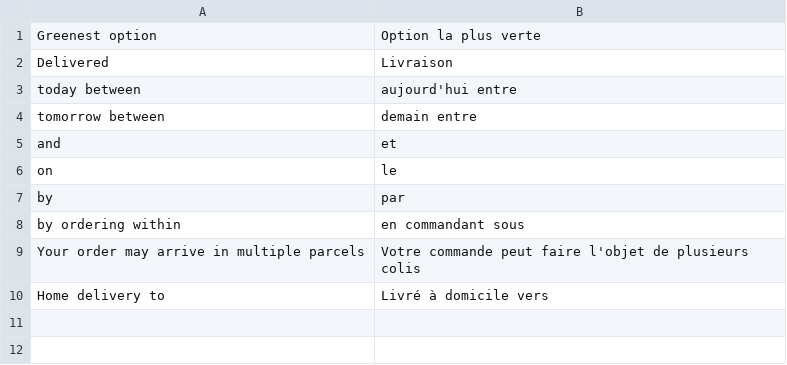
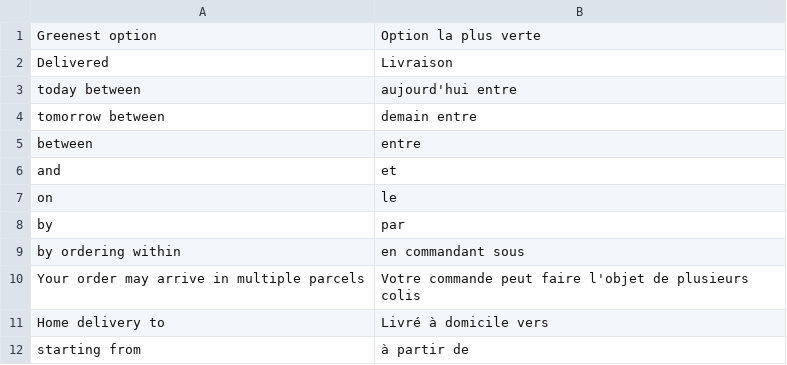
Before and after one commit to OneStock-Retail/onestock-magento-connector, a CSV file: src/module-onestock-deliverypromise/i18n/fr_FR.csv, drawn as a sheet; the diff names each change by its address in the sheet, - before the commit and + after, or states it on an @@ line.

Commit message:
Edge case for delivery sentence

```diff
--- a/src/module-onestock-deliverypromise/i18n/fr_FR.csv
+++ b/src/module-onestock-deliverypromise/i18n/fr_FR.csv
+row 5: between | entre
+row 12: starting from | à partir de
```
Also changed, not shown: src/module-onestock-deliverypromise/i18n/en_US.csv, 2 other files.
